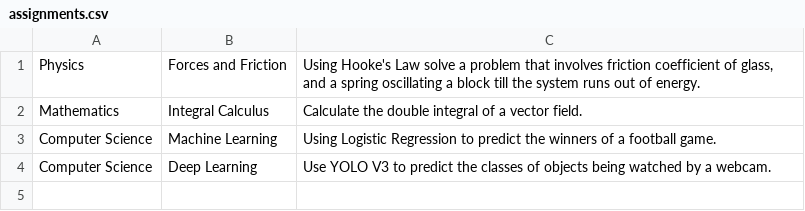
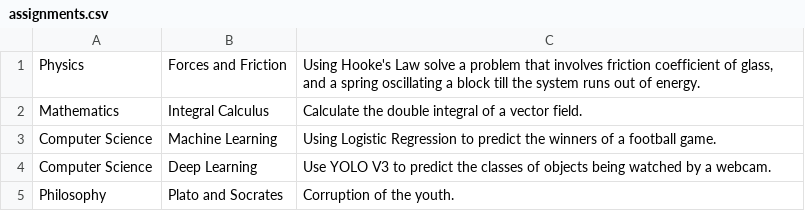
Before and after one commit to FPyC639/Homework_Agenda, a CSV file: assignments.csv, drawn as a sheet.

```diff
--- a/assignments.csv
+++ b/assignments.csv
@@ -4 +4,2 @@ Computer Science,Machine Learning,Using Logistic Regression to predict the winne
 Computer Science,Deep Learning,Use YOLO V3 to predict the classes of objects being watched by a webcam.
+Philosophy,Plato and Socrates,Corruption of the youth.
```
Also changed, not shown: 1 other file.
